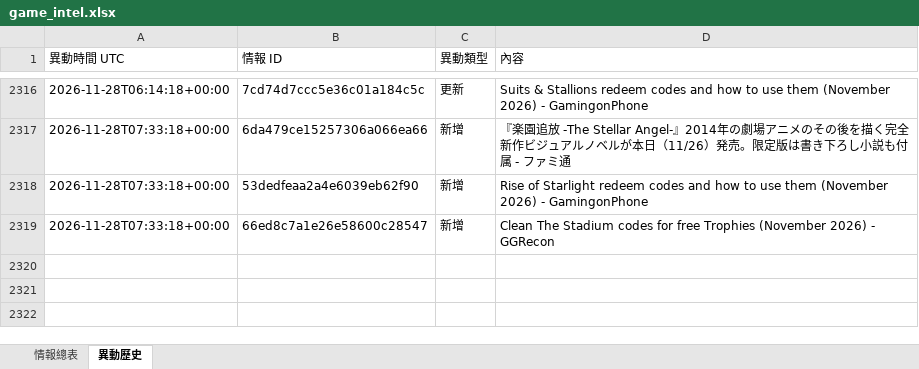
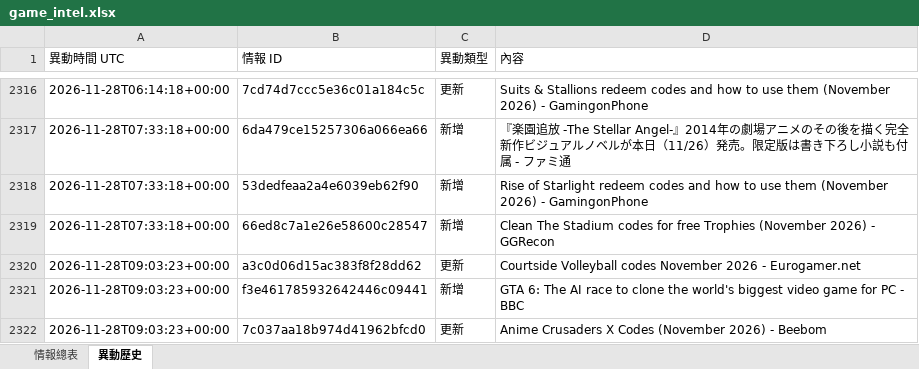
Before and after one commit to jerry000123456789-art/game-intel1, an Excel workbook: docs/game_intel.xlsx, sheet 異動歷史, drawn as a sheet; only a part is shown, gaps mark what is left out; values as stored, in another font and other column widths than the file's, no borders; the diff names each change by its address in the sheet, - before the commit and + after, or states it on an @@ line.

```diff
--- a/docs/game_intel.xlsx (sheet 異動歷史)
+++ b/docs/game_intel.xlsx (sheet 異動歷史)
+row 2320: 2026-11-28T09:03:23+00:00 | a3c0d06d15ac383f8f28dd62 | 更新 | Courtside Volleyball codes November 2026 - Eurogamer.net
+row 2321: 2026-11-28T09:03:23+00:00 | f3e461785932642446c09441 | 新增 | GTA 6: The AI race to clone the world's biggest video game for PC - BBC
+row 2322: 2026-11-28T09:03:23+00:00 | 7c037aa18b974d41962bfcd0 | 更新 | Anime Crusaders X Codes (November 2026) - Beebom
```
Also changed, not shown: sheet 情報總表, 4 other files.
